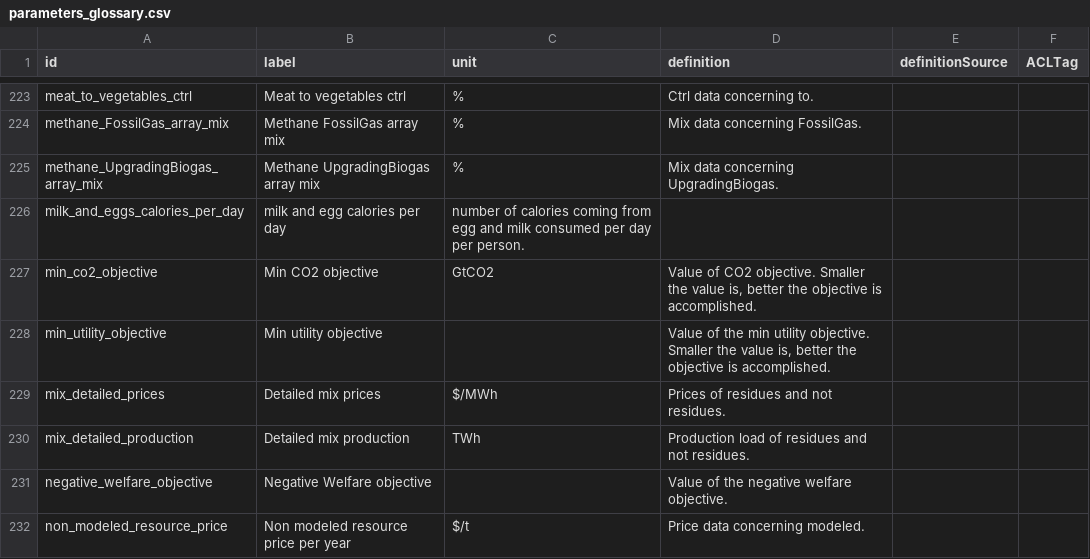
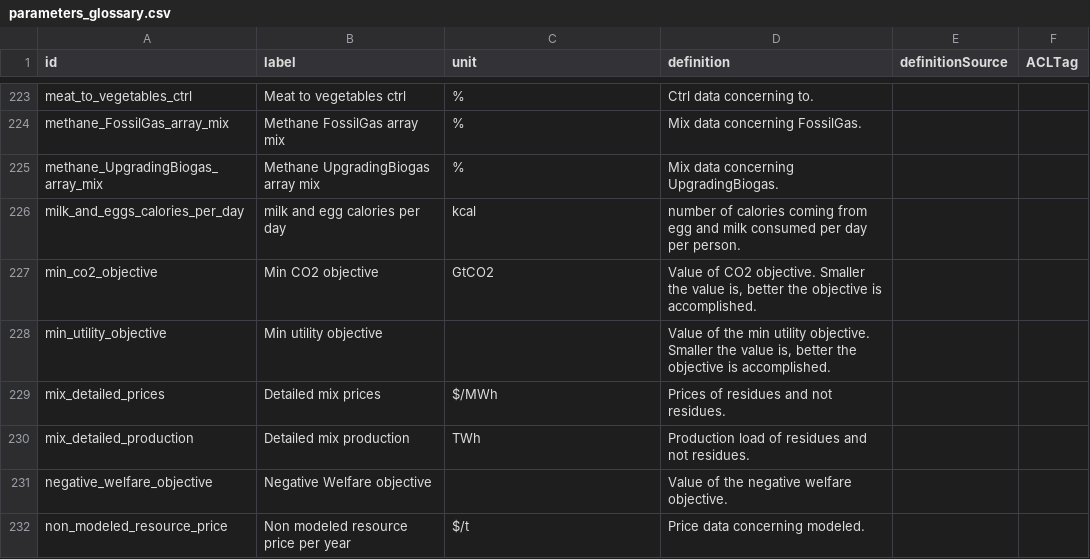
Before and after one commit to os-climate/witness-core, a CSV file: parameters_glossary.csv, drawn as a sheet; only a part is shown, gaps mark what is left out.

```diff
--- a/parameters_glossary.csv
+++ b/parameters_glossary.csv
@@ -225,3 +225,3 @@ methane_FossilGas_array_mix,Methane FossilGas array mix,%,Mix data concerning Fo
 methane_UpgradingBiogas_array_mix,Methane UpgradingBiogas array mix,%,Mix data concerning UpgradingBiogas.,,
-milk_and_eggs_calories_per_day,milk and egg calories per day,number of calories coming from egg and milk consumed per day per person.,,
+milk_and_eggs_calories_per_day,milk and egg calories per day,kcal,number of calories coming from egg and milk consumed per day per person.,,
 min_co2_objective,Min CO2 objective,GtCO2,"Value of CO2 objective. Smaller the value is, better the objective is accomplished.",,
```
Also changed, not shown: 35 other files.
